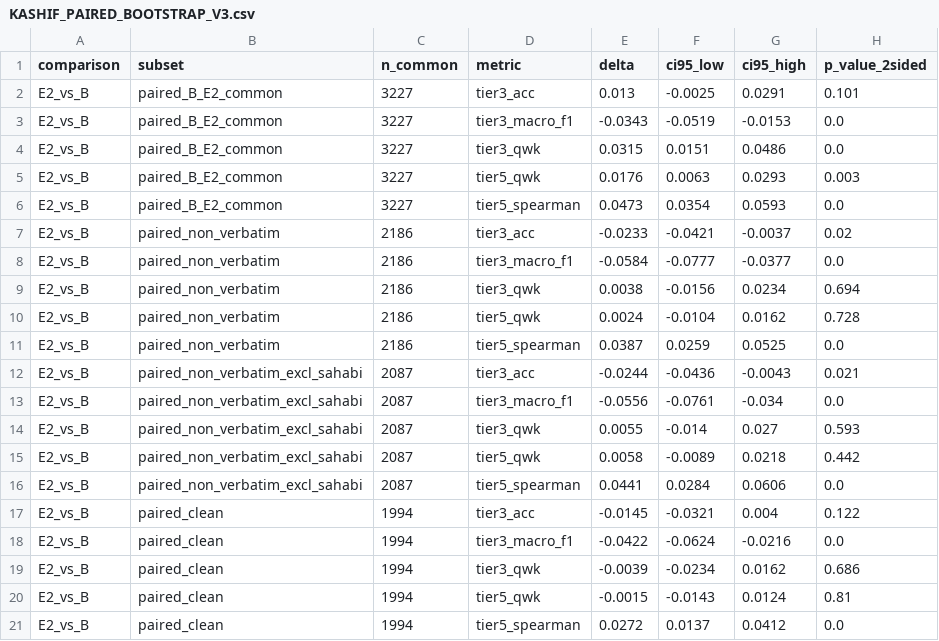
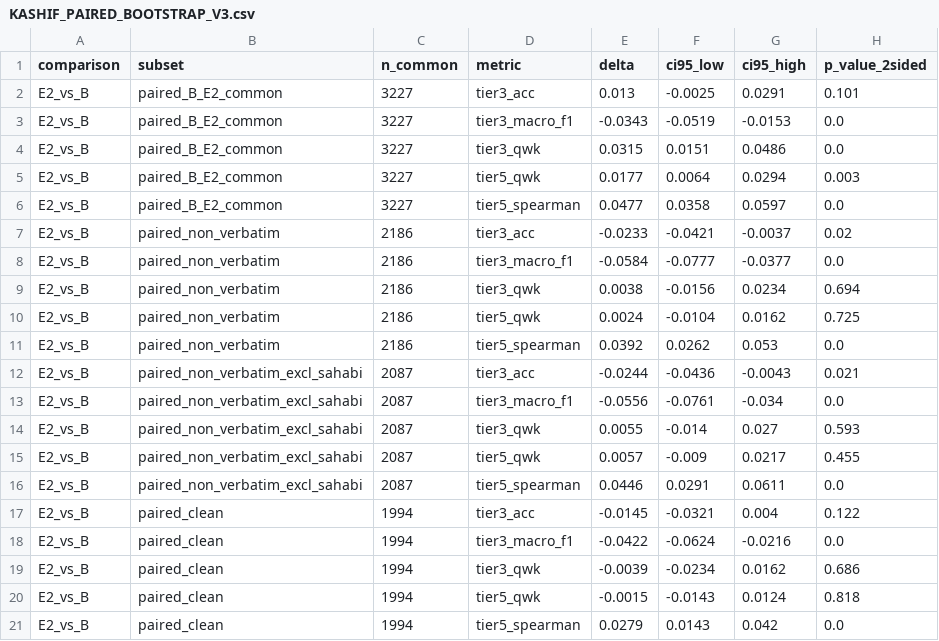
Before and after one commit to alansyahmi/automated-rijal-framework-tc-gnn, a CSV file: results/layered_experiments_v3_2026-11-21/KASHIF_PAIRED_BOOTSTRAP_V3.csv, drawn as a sheet.

```diff
--- a/results/layered_experiments_v3_2026-11-21/KASHIF_PAIRED_BOOTSTRAP_V3.csv
+++ b/results/layered_experiments_v3_2026-11-21/KASHIF_PAIRED_BOOTSTRAP_V3.csv
@@ -4,4 +4,4 @@ E2_vs_B,paired_B_E2_common,3227,tier3_macro_f1,-0.0343,-0.0519,-0.0153,0.0
 E2_vs_B,paired_B_E2_common,3227,tier3_qwk,0.0315,0.0151,0.0486,0.0
-E2_vs_B,paired_B_E2_common,3227,tier5_qwk,0.0176,0.0063,0.0293,0.003
-E2_vs_B,paired_B_E2_common,3227,tier5_spearman,0.0473,0.0354,0.0593,0.0
+E2_vs_B,paired_B_E2_common,3227,tier5_qwk,0.0177,0.0064,0.0294,0.003
+E2_vs_B,paired_B_E2_common,3227,tier5_spearman,0.0477,0.0358,0.0597,0.0
 E2_vs_B,paired_non_verbatim,2186,tier3_acc,-0.0233,-0.0421,-0.0037,0.02
@@ -9,4 +9,4 @@ E2_vs_B,paired_non_verbatim,2186,tier3_macro_f1,-0.0584,-0.0777,-0.0377,0.0
 E2_vs_B,paired_non_verbatim,2186,tier3_qwk,0.0038,-0.0156,0.0234,0.694
-E2_vs_B,paired_non_verbatim,2186,tier5_qwk,0.0024,-0.0104,0.0162,0.728
-E2_vs_B,paired_non_verbatim,2186,tier5_spearman,0.0387,0.0259,0.0525,0.0
+E2_vs_B,paired_non_verbatim,2186,tier5_qwk,0.0024,-0.0104,0.0162,0.725
+E2_vs_B,paired_non_verbatim,2186,tier5_spearman,0.0392,0.0262,0.053,0.0
 E2_vs_B,paired_non_verbatim_excl_sahabi,2087,tier3_acc,-0.0244,-0.0436,-0.0043,0.021
@@ -14,4 +14,4 @@ E2_vs_B,paired_non_verbatim_excl_sahabi,2087,tier3_macro_f1,-0.0556,-0.0761,-0.0
 E2_vs_B,paired_non_verbatim_excl_sahabi,2087,tier3_qwk,0.0055,-0.014,0.027,0.593
-E2_vs_B,paired_non_verbatim_excl_sahabi,2087,tier5_qwk,0.0058,-0.0089,0.0218,0.442
-E2_vs_B,paired_non_verbatim_excl_sahabi,2087,tier5_spearman,0.0441,0.0284,0.0606,0.0
+E2_vs_B,paired_non_verbatim_excl_sahabi,2087,tier5_qwk,0.0057,-0.009,0.0217,0.455
+E2_vs_B,paired_non_verbatim_excl_sahabi,2087,tier5_spearman,0.0446,0.0291,0.0611,0.0
 E2_vs_B,paired_clean,1994,tier3_acc,-0.0145,-0.0321,0.004,0.122
@@ -19,3 +19,3 @@ E2_vs_B,paired_clean,1994,tier3_macro_f1,-0.0422,-0.0624,-0.0216,0.0
 E2_vs_B,paired_clean,1994,tier3_qwk,-0.0039,-0.0234,0.0162,0.686
-E2_vs_B,paired_clean,1994,tier5_qwk,-0.0015,-0.0143,0.0124,0.81
-E2_vs_B,paired_clean,1994,tier5_spearman,0.0272,0.0137,0.0412,0.0
+E2_vs_B,paired_clean,1994,tier5_qwk,-0.0015,-0.0143,0.0124,0.818
+E2_vs_B,paired_clean,1994,tier5_spearman,0.0279,0.0143,0.042,0.0
```
Also changed, not shown: results/layered_experiments_v3_2026-11-21/E1_SENSITIVITY_SUMMARY_V3.csv, results/layered_experiments_v3_2026-11-21/EXPERIMENT_A_TO_D_METRICS_V3.csv, 19 other files.
